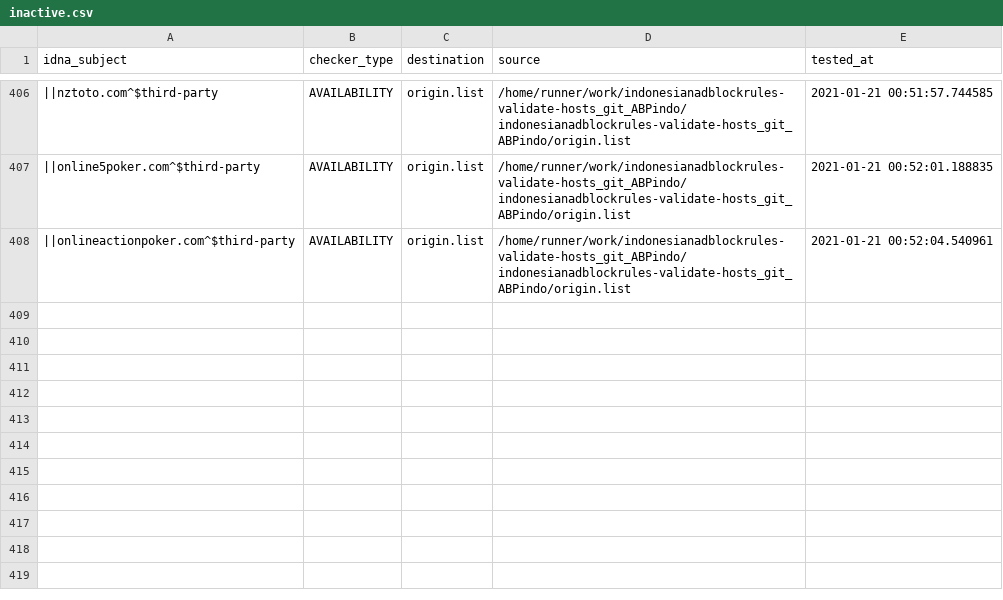
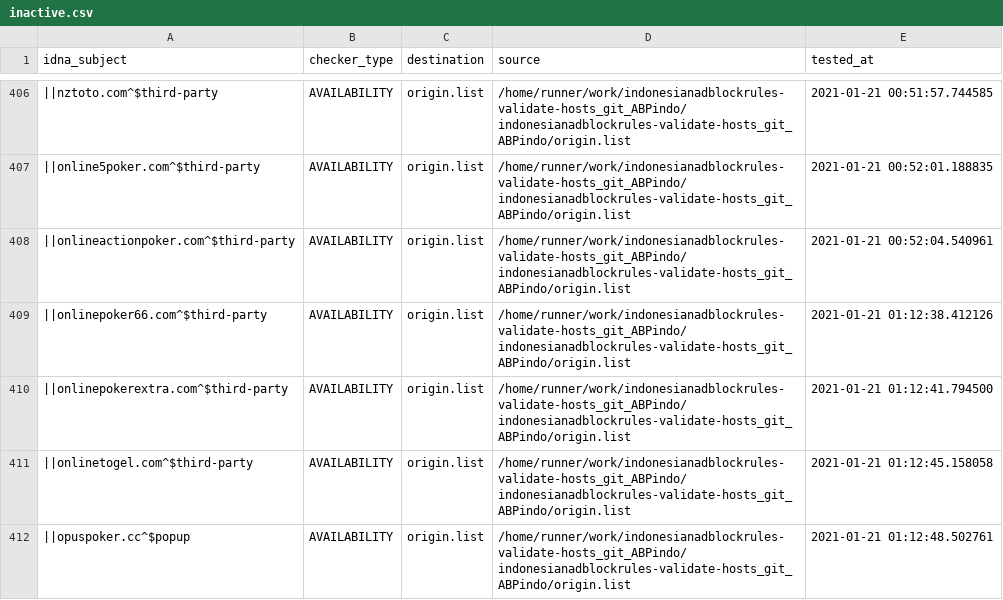
Before and after one commit to dead-hosts/indonesianadblockrules-validate-hosts_git_ABPindo, a CSV file: .pyfunceble/inactive.csv, drawn as a sheet; only a part is shown, gaps mark what is left out; the diff names each change by its address in the sheet, - before the commit and + after, or states it on an @@ line.

Commit message:
[Autosave][Dead-Hosts::indonesianadblockrules-validate-hosts_git_ABPindo]

```diff
--- a/.pyfunceble/inactive.csv
+++ b/.pyfunceble/inactive.csv
+row 409: ||onlinepoker66.com^$third-party | AVAILABILITY | origin.list | /home/runner/work/indonesianadblockrules-validate-hosts_git_ABPindo/indonesianadblockrules-validate-hosts_git_ABPindo/origin.list | 2021-01-21 01:12:38.412126
+row 410: ||onlinepokerextra.com^$third-party | AVAILABILITY | origin.list | /home/runner/work/indonesianadblockrules-validate-hosts_git_ABPindo/indonesianadblockrules-validate-hosts_git_ABPindo/origin.list | 2021-01-21 01:12:41.794500
+row 411: ||onlinetogel.com^$third-party | AVAILABILITY | origin.list | /home/runner/work/indonesianadblockrules-validate-hosts_git_ABPindo/indonesianadblockrules-validate-hosts_git_ABPindo/origin.list | 2021-01-21 01:12:45.158058
+row 412: ||opuspoker.cc^$popup | AVAILABILITY | origin.list | /home/runner/work/indonesianadblockrules-validate-hosts_git_ABPindo/indonesianadblockrules-validate-hosts_git_ABPindo/origin.list | 2021-01-21 01:12:48.502761
```
Also changed, not shown: output/origin.list/continue.csv, 6 other files.
